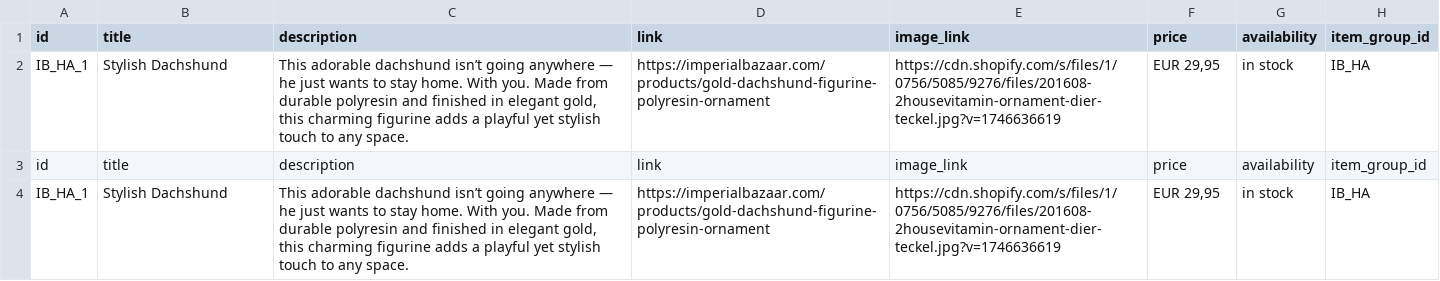
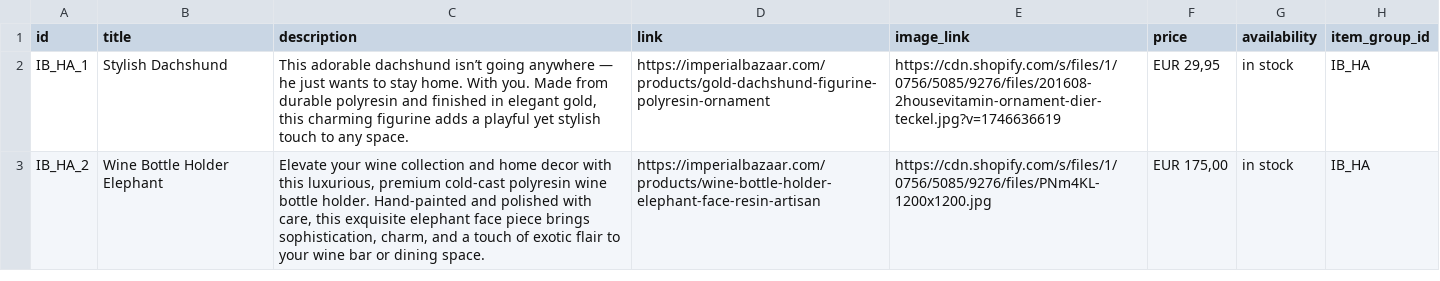
Before and after one commit to Iago0815/IB, a CSV file: IB Products Pinterest - products_export.csv, drawn as a sheet.

Commit message:
update local branch

```diff
--- a/IB Products Pinterest - products_export.csv
+++ b/IB Products Pinterest - products_export.csv
@@ -2,3 +2,2 @@
 "IB_HA_1","Stylish Dachshund","This adorable dachshund isn’t going anywhere — he just wants to stay home. With you. Made from durable polyresin and finished in elegant gold, this charming figurine adds a playful yet stylish touch to any space.","https://imperialbazaar.com/products/gold-dachshund-figurine-polyresin-ornament","https://cdn.shopify.com/s/files/1/0756/5085/9276/files/201608-2housevitamin-ornament-dier-teckel.jpg?v=1746636619","EUR 29,95","in stock","IB_HA"
-"id","title","description","link","image_link","price","availability","item_group_id"
-"IB_HA_1","Stylish Dachshund","This adorable dachshund isn’t going anywhere — he just wants to stay home. With you. Made from durable polyresin and finished in elegant gold, this charming figurine adds a playful yet stylish touch to any space.","https://imperialbazaar.com/products/gold-dachshund-figurine-polyresin-ornament","https://cdn.shopify.com/s/files/1/0756/5085/9276/files/201608-2housevitamin-ornament-dier-teckel.jpg?v=1746636619","EUR 29,95","in stock","IB_HA"
+IB_HA_2,Wine Bottle Holder Elephant,"Elevate your wine collection and home decor with this luxurious, premium cold-cast polyresin wine bottle holder. Hand-painted and polished with care, this exquisite elephant face piece brings sophistication, charm, and a touch of exotic flair to your wine bar or dining space.",https://imperialbazaar.com/products/wine-bottle-holder-elephant-face-resin-artisan,https://cdn.shopify.com/s/files/1/0756/5085/9276/files/PNm4KL-1200x1200.jpg,"EUR 175,00",in stock,IB_HA
```
